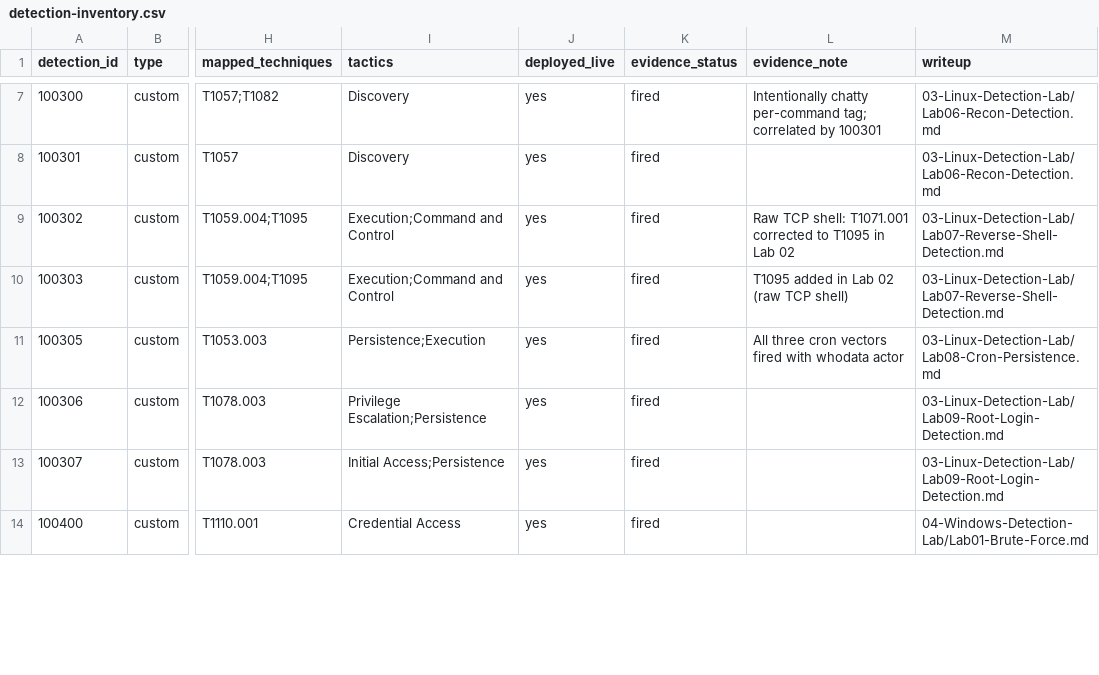
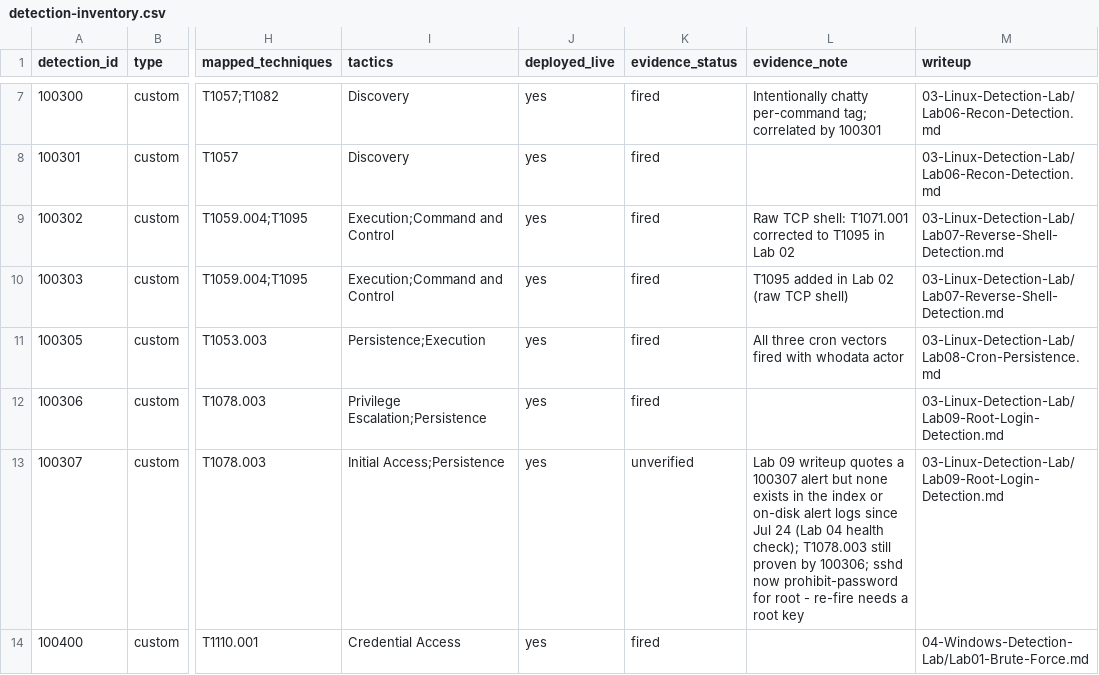
Before and after one commit to Priyanshutomar-8/Enterprise-SOC-Lab, a CSV file: 08-MITRE-Mapping/detection-inventory.csv, drawn as a sheet; only a part is shown, gaps mark what is left out; the diff covers the shown part only; the diff names each change by its address in the sheet, - before the commit and + after, or states it on an @@ line.

```diff
--- a/08-MITRE-Mapping/detection-inventory.csv
+++ b/08-MITRE-Mapping/detection-inventory.csv
-K13 (evidence_status): fired
+K13 (evidence_status): unverified
-L13 (evidence_note): (empty)
+L13 (evidence_note): Lab 09 writeup quotes a 100307 alert but none exists in the index or on-disk alert logs since Jul 24 (Lab 04 health check); T1078.003 still proven by 100306; sshd now prohibit-password for root - re-fire needs a root key
```
Also changed, not shown: 4 edited cells elsewhere in this file, 08-MITRE-Mapping/coverage-comparison.csv, 8 other files.
